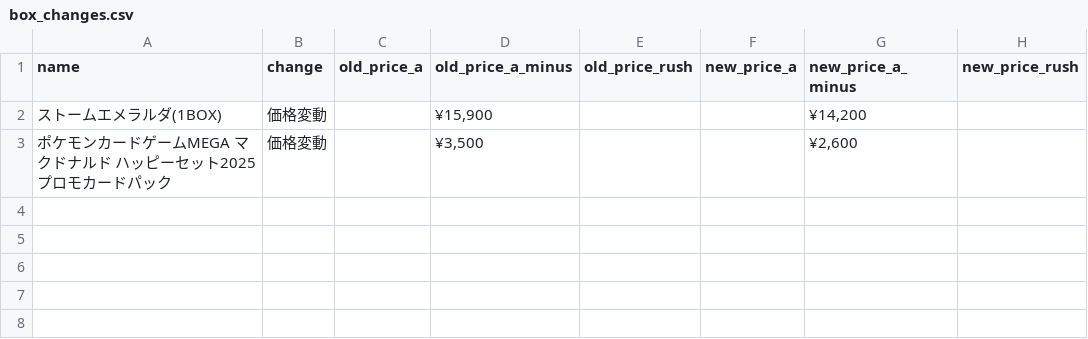
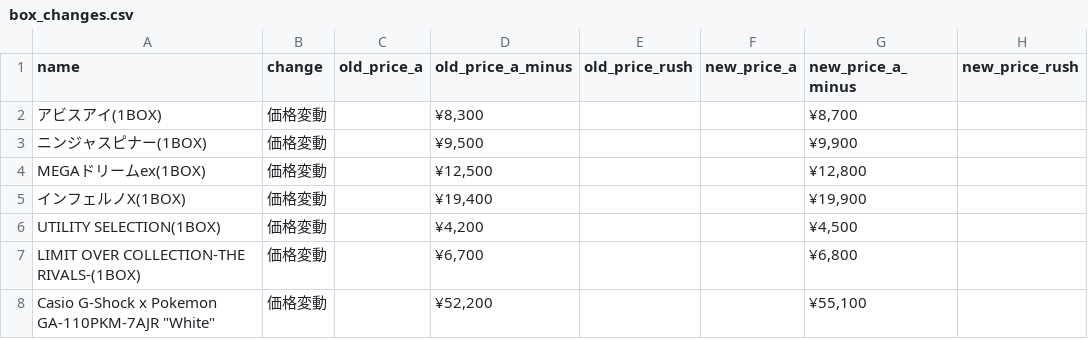
Before and after one commit to hegelgelda/tk-auto-program, a CSV file: data/box_changes.csv, drawn as a sheet; removed rows and columns are numbered as before the commit, all else as after; the diff names each change by its address in the sheet, - before the commit and + after, or states it on an @@ line.

```diff
--- a/data/box_changes.csv
+++ b/data/box_changes.csv
-row 2: ストームエメラルダ(1BOX) | 価格変動 |  | ¥15,900 |  |  | ¥14,200
-row 3: ポケモンカードゲームMEGA マクドナルド ハッピーセット2025 プロモカードパック | 価格変動 |  | ¥3,500 |  |  | ¥2,600
+row 2: アビスアイ(1BOX) | 価格変動 |  | ¥8,300 |  |  | ¥8,700
+row 3: ニンジャスピナー(1BOX) | 価格変動 |  | ¥9,500 |  |  | ¥9,900
+row 4: MEGAドリームex(1BOX) | 価格変動 |  | ¥12,500 |  |  | ¥12,800
+row 5: インフェルノX(1BOX) | 価格変動 |  | ¥19,400 |  |  | ¥19,900
+row 6: UTILITY SELECTION(1BOX) | 価格変動 |  | ¥4,200 |  |  | ¥4,500
+row 7: LIMIT OVER COLLECTION-THE RIVALS-(1BOX) | 価格変動 |  | ¥6,700 |  |  | ¥6,800
+row 8: Casio G-Shock x Pokemon GA-110PKM-7AJR "White" | 価格変動 |  | ¥52,200 |  |  | ¥55,100
```
Also changed, not shown: data/box.csv, 2 other files.
